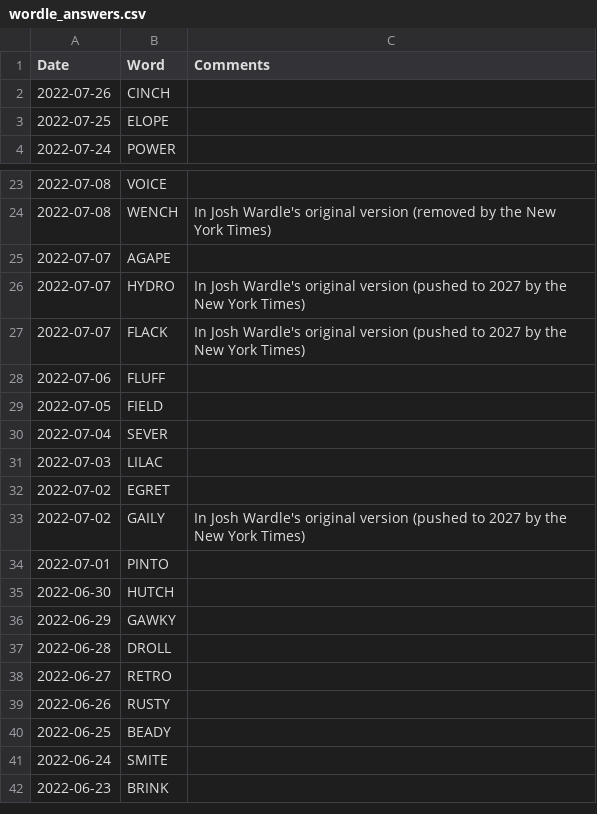
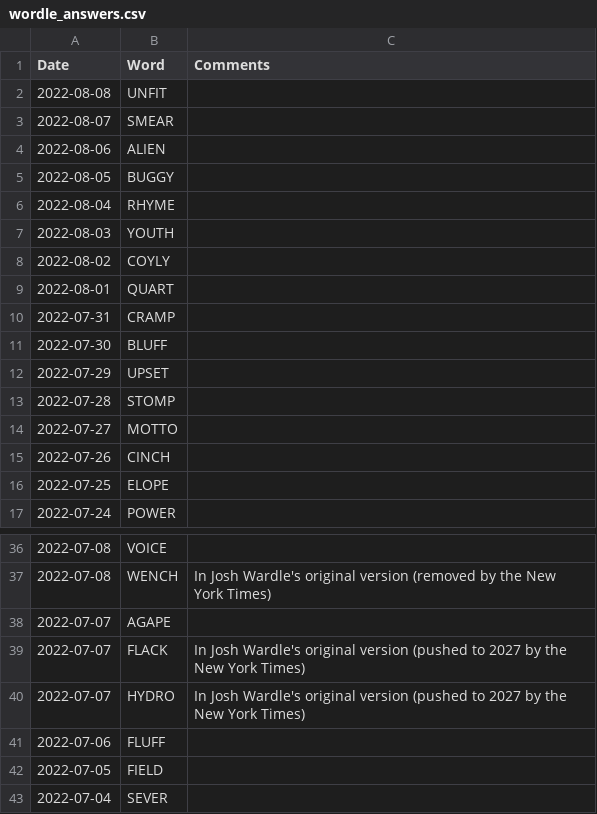
Before and after one commit to mdahlman/wordle, a CSV file: docs/_data/wordle_answers.csv, drawn as a sheet; only a part is shown, gaps mark what is left out; the shorter side is filled out with more unchanged rows.

Commit message:
answers through 2022-08-08

```diff
--- a/docs/_data/wordle_answers.csv
+++ b/docs/_data/wordle_answers.csv
@@ -1,2 +1,15 @@
 Date,Word,Comments
+2022-08-08,UNFIT,
+2022-08-07,SMEAR,
+2022-08-06,ALIEN,
+2022-08-05,BUGGY,
+2022-08-04,RHYME,
+2022-08-03,YOUTH,
+2022-08-02,COYLY,
+2022-08-01,QUART,
+2022-07-31,CRAMP,
+2022-07-30,BLUFF,
+2022-07-29,UPSET,
+2022-07-28,STOMP,
+2022-07-27,MOTTO,
 2022-07-26,CINCH,
@@ -25,4 +38,4 @@ Date,Word,Comments
 2022-07-07,AGAPE,
+2022-07-07,FLACK,In Josh Wardle's original version (pushed to 2027 by the New York Times)
 2022-07-07,HYDRO,In Josh Wardle's original version (pushed to 2027 by the New York Times)
-2022-07-07,FLACK,In Josh Wardle's original version (pushed to 2027 by the New York Times)
 2022-07-06,FLUFF,
```
